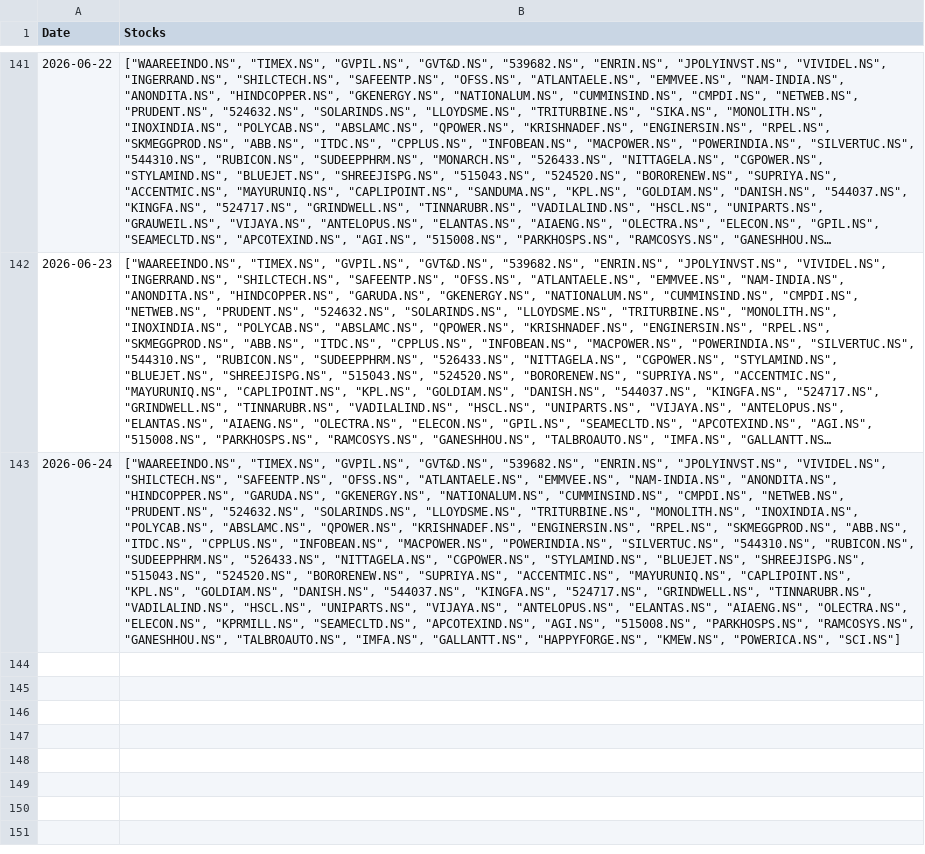
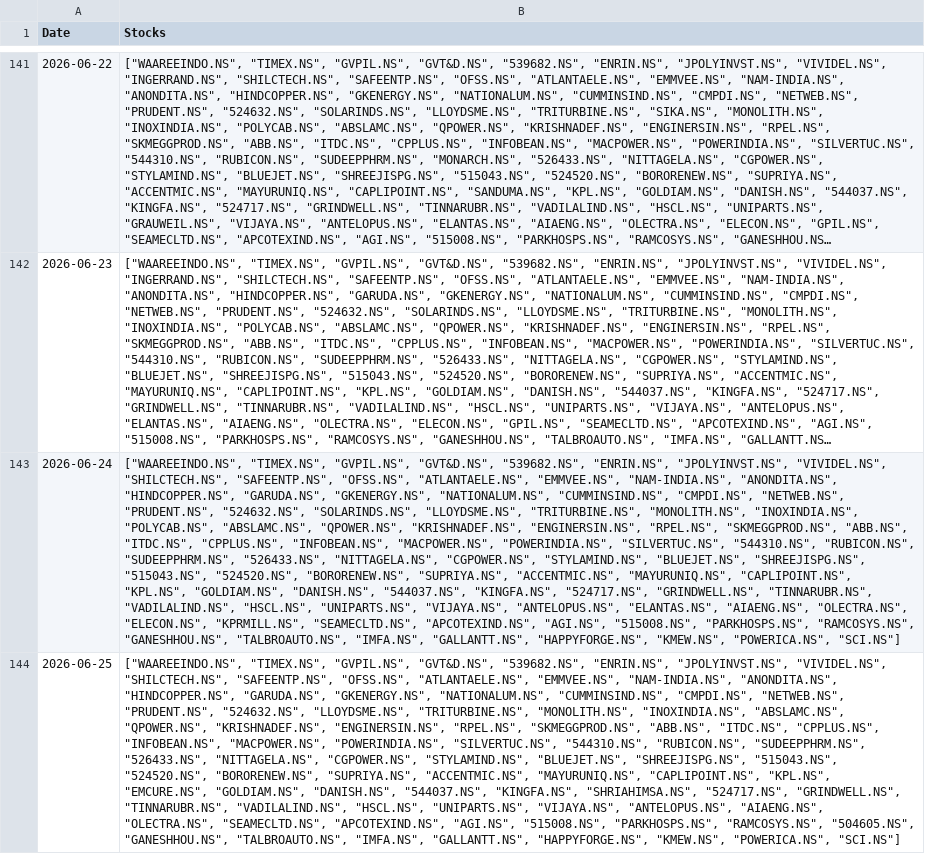
Before and after one commit to hitkarsh-singh/screener-tracker, a CSV file: data/screener_history.csv, drawn as a sheet; only a part is shown, gaps mark what is left out; long unchanged cells end in …; the diff names each change by its address in the sheet, - before the commit and + after, or states it on an @@ line.

```diff
--- a/data/screener_history.csv
+++ b/data/screener_history.csv
+row 144: 2026-06-25 | ["WAAREEINDO.NS", "TIMEX.NS", "GVPIL.NS", "GVT&D.NS", "539682.NS", "ENRIN.NS", "JPOLYINVST.NS", "VIVIDEL.NS", "SHILCTECH.NS", "SAFEENTP.NS", "OFSS.NS", "ATLANTAELE.NS", "EMMVEE.NS", "NAM-INDIA.NS", "ANONDITA.NS", "HINDCOPPER.NS", "GARUDA.NS", "GKENERGY.NS", "NATIONALUM.NS", "CUMMINSIND.NS", "CMPDI.NS", "NETWEB.NS", "PRUDENT.NS", "524632.NS", "LLOYDSME.NS", "TRITURBINE.NS", "MONOLITH.NS", "INOXINDIA.NS", "ABSLAMC.NS", "QPOWER.NS", "KRISHNADEF.NS", "ENGINERSIN.NS", "RPEL.NS", "SKMEGGPROD.NS", "ABB.NS", "ITDC.NS", "CPPLUS.NS", "INFOBEAN.NS", "MACPOWER.NS", "POWERINDIA.NS", "SILVERTUC.NS", "544310.NS", "RUBICON.NS", "SUDEEPPHRM.NS", "526433.NS", "NITTAGELA.NS", "CGPOWER.NS", "STYLAMIND.NS", "BLUEJET.NS", "SHREEJISPG.NS", "515043.NS", "524520.NS", "BORORENEW.NS", "SUPRIYA.NS", "ACCENTMIC.NS", "MAYURUNIQ.NS", "CAPLIPOINT.NS", "KPL.NS", "EMCURE.NS", "GOLDIAM.NS", "DANISH.NS", "544037.NS", "KINGFA.NS", "SHRIAHIMSA.NS", "524717.NS", "GRINDWELL.NS", "TINNARUBR.NS", "VADILALIND.NS", "HSCL.NS", "UNIPARTS.NS", "VIJAYA.NS", "ANTELOPUS.NS", "AIAENG.NS", "OLECTRA.NS", "SEAMECLTD.NS", "APCOTEXIND.NS", "AGI.NS", "515008.NS", "PARKHOSPS.NS", "RAMCOSYS.NS", "504605.NS", "GANESHHOU.NS", "TALBROAUTO.NS", "IMFA.NS", "GALLANTT.NS", "HAPPYFORGE.NS", "KMEW.NS", "POWERICA.NS", "SCI.NS"]
```
Also changed, not shown: data/current_holdings.csv, data/daily_changes.csv, 4 other files.
